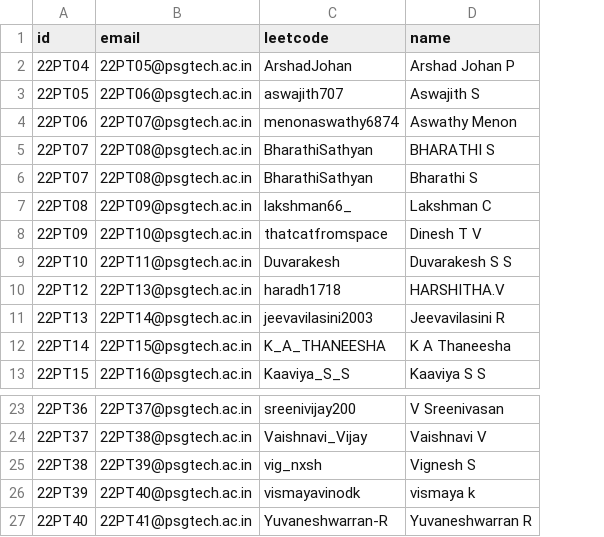
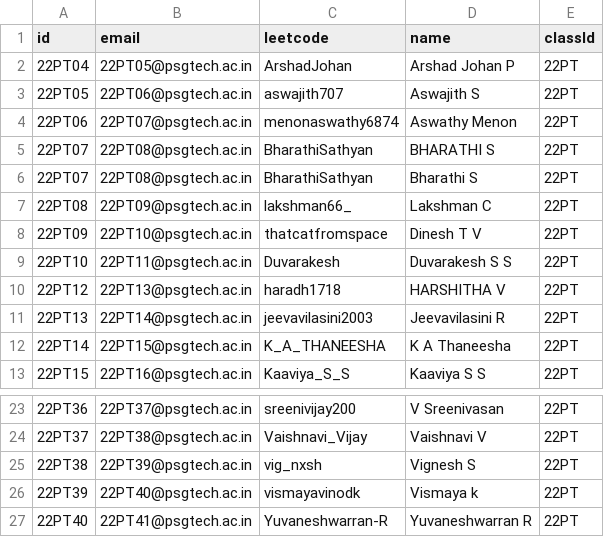
Before and after one commit to Mithun2303/Algostats-backend, a CSV file: mockdata/tcs.csv, drawn as a sheet; only a part is shown, gaps mark what is left out; the diff names each change by its address in the sheet, - before the commit and + after, or states it on an @@ line.

```diff
--- a/mockdata/tcs.csv
+++ b/mockdata/tcs.csv
+column E (classId), rows 2-13: all 22PT; rows 23-27: all 22PT
-D10 (name): HARSHITHA.V
+D10 (name): HARSHITHA V
-D26 (name): vismaya k
+D26 (name): Vismaya k
```
Also changed, not shown: mockdata/cs.csv, mockdata/ds.csv, 6 other files.
